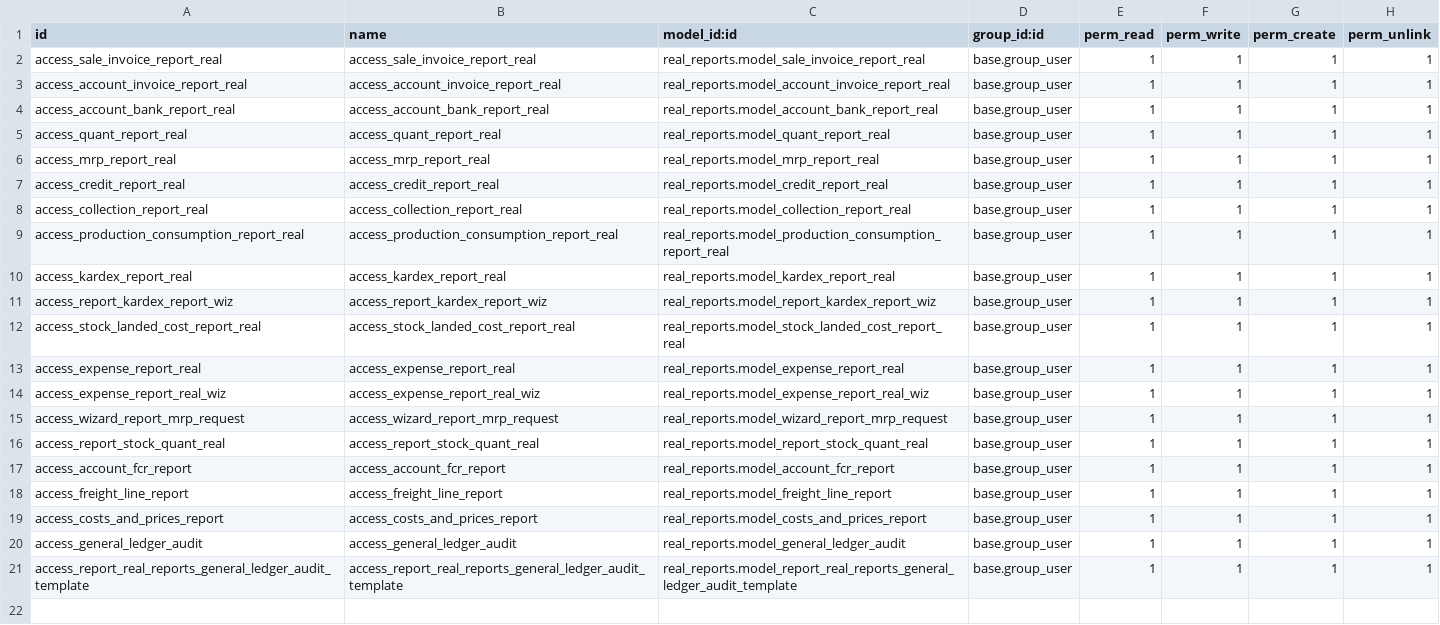
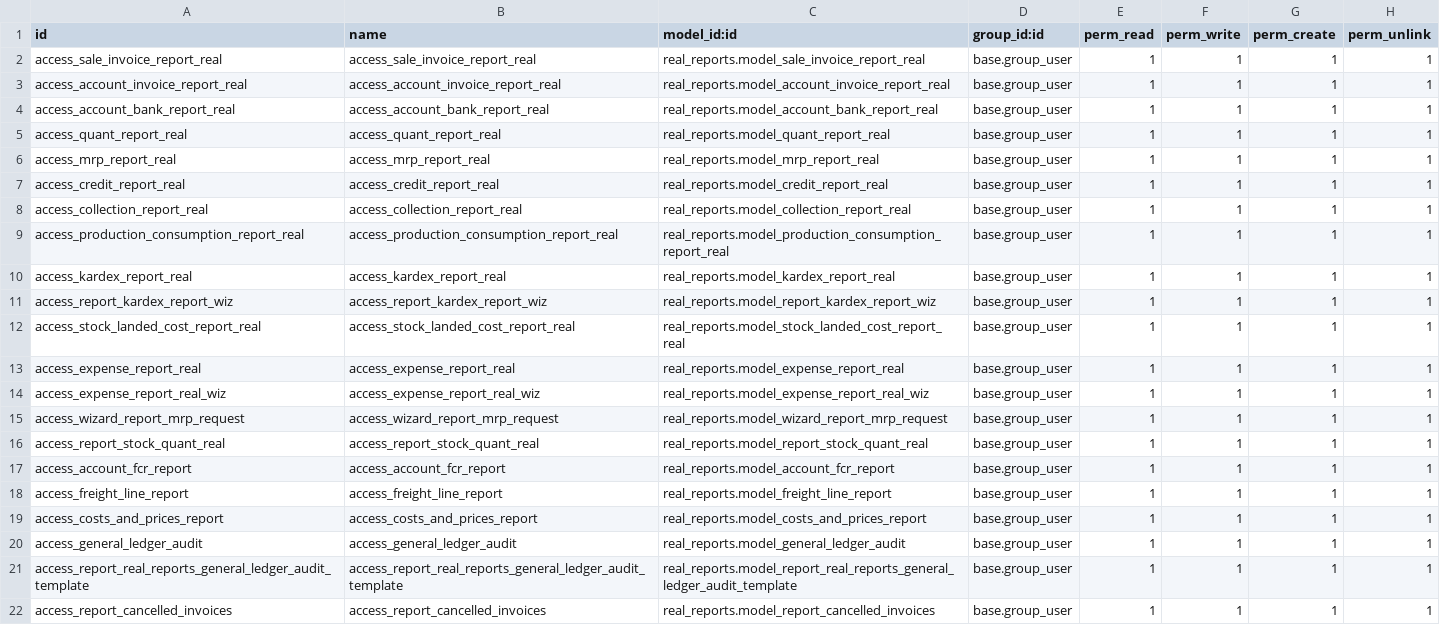
Before and after one commit to Inercial/REAL_ODOO_17, a CSV file: real_reports/security/ir.model.access.csv, drawn as a sheet.

Commit message:
[REPORT][task#0007] Create report of 'Reporte de facturas canceladas de meses anteriores'

```diff
--- a/real_reports/security/ir.model.access.csv
+++ b/real_reports/security/ir.model.access.csv
@@ -21 +21,2 @@ access_general_ledger_audit,access_general_ledger_audit,real_reports.model_gener
 access_report_real_reports_general_ledger_audit_template,access_report_real_reports_general_ledger_audit_template,real_reports.model_report_real_reports_general_ledger_audit_template,base.group_user,1,1,1,1
+access_report_cancelled_invoices,access_report_cancelled_invoices,real_reports.model_report_cancelled_invoices,base.group_user,1,1,1,1
```
Also changed, not shown: 4 other files.
